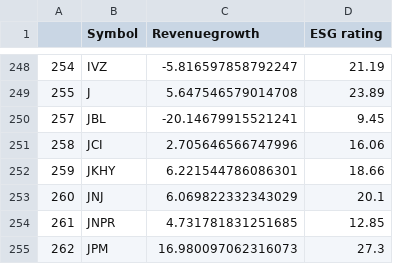
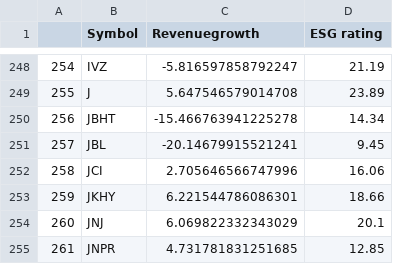
Before and after one commit to NiamP/NiamP.github.io, a CSV file: linregressionRevESG.csv, drawn as a sheet; only a part is shown, gaps mark what is left out; the shorter side is filled out with more unchanged rows; the diff names each change by its address in the sheet, - before the commit and + after, or states it on an @@ line.

Commit message:
Update CSV file with new data

```diff
--- a/linregressionRevESG.csv
+++ b/linregressionRevESG.csv
+row 250: 256 | JBHT | -15.466763941225278 | 14.34
```
Also changed, not shown: MktCap_vs_ESG.csv, top5prices.csv.
